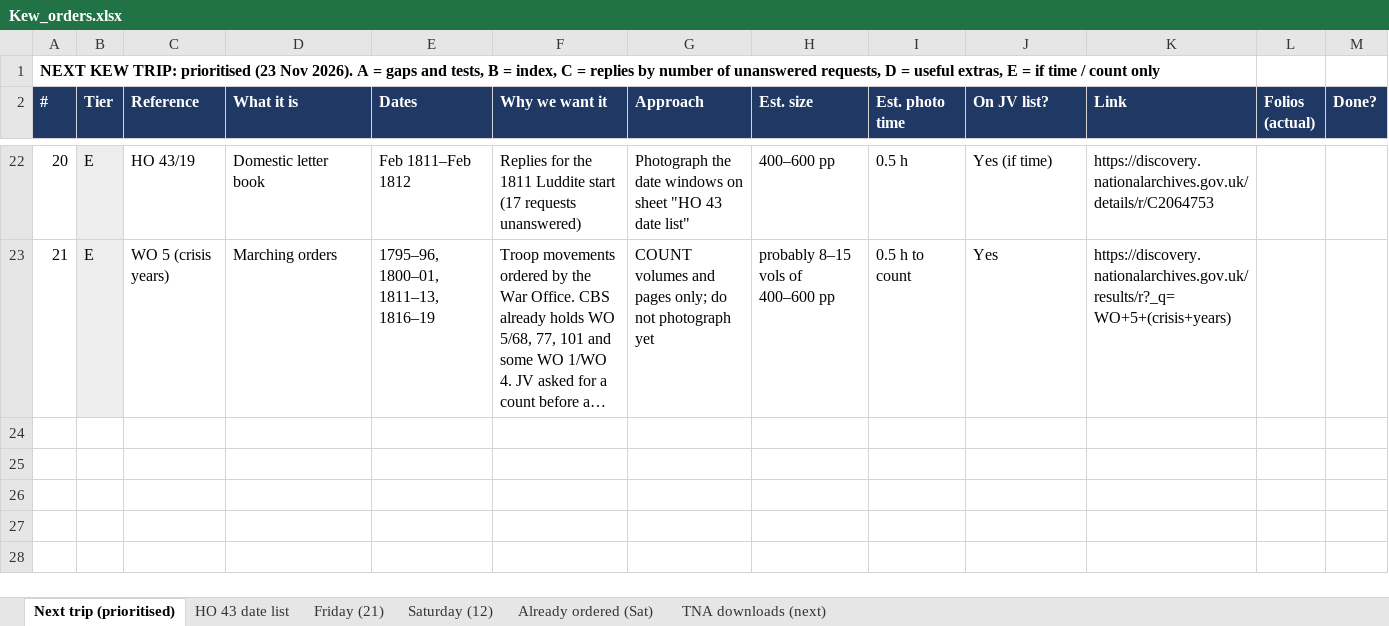
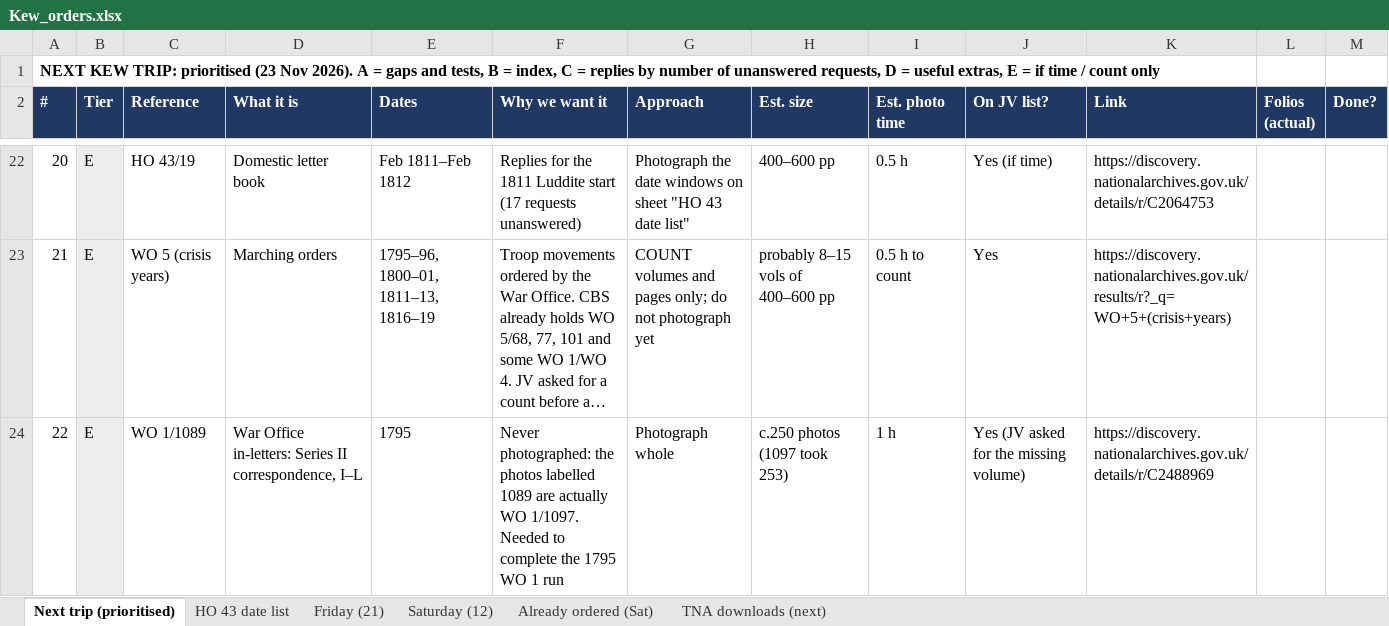
Before and after one commit to cbrinkmanschwartz/Zurich, an Excel workbook: Kew_orders.xlsx, sheet Next trip (prioritised), drawn as a sheet; only a part is shown, gaps mark what is left out; long unchanged cells end in …; values as stored, in another font and other column widths than the file's, no borders; the diff names each change by its address in the sheet, - before the commit and + after, or states it on an @@ line.

```diff
--- a/Kew_orders.xlsx (sheet Next trip (prioritised))
+++ b/Kew_orders.xlsx (sheet Next trip (prioritised))
+row 24: 22 | E | WO 1/1089 | War Office in-letters: Series II correspondence, I–L | 1795 | Never photographed: the photos labelled 1089 are actually WO 1/1097. Needed to complete the 1795 WO 1 run | Photograph whole | c.250 photos (1097 took 253) | 1 h | Yes (JV asked for the missing volume) | https://discovery.nationalarchives.gov.uk/details/r/C2488969
```
Also changed, not shown: 1 other file.
